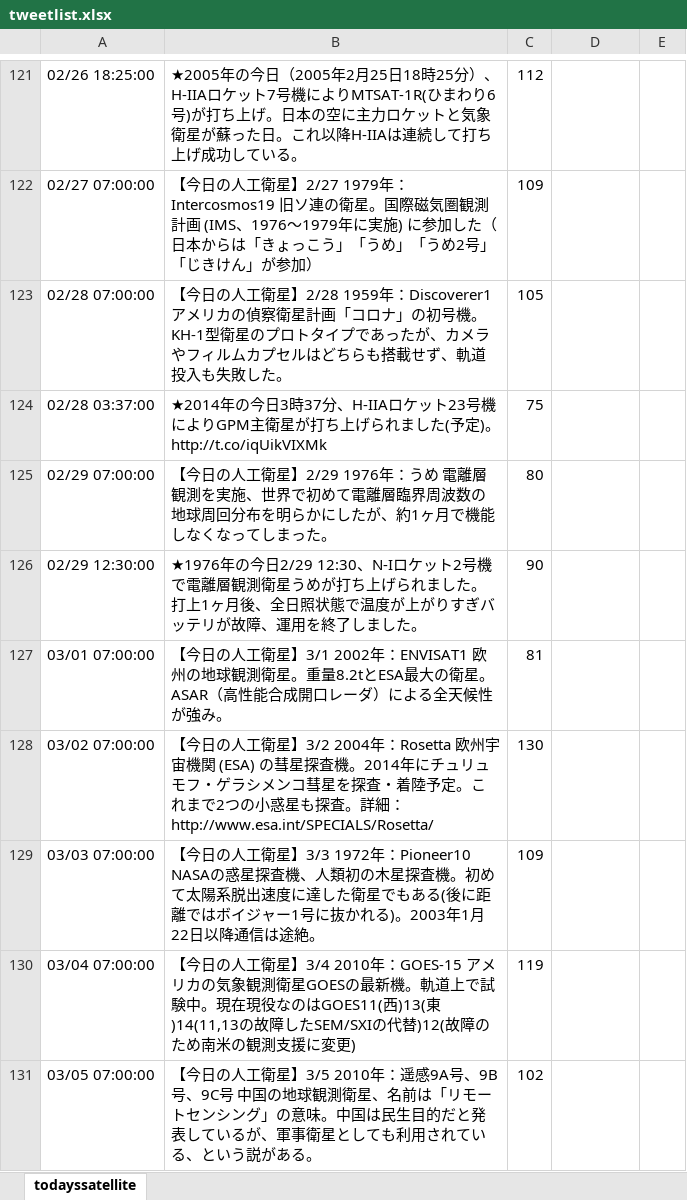
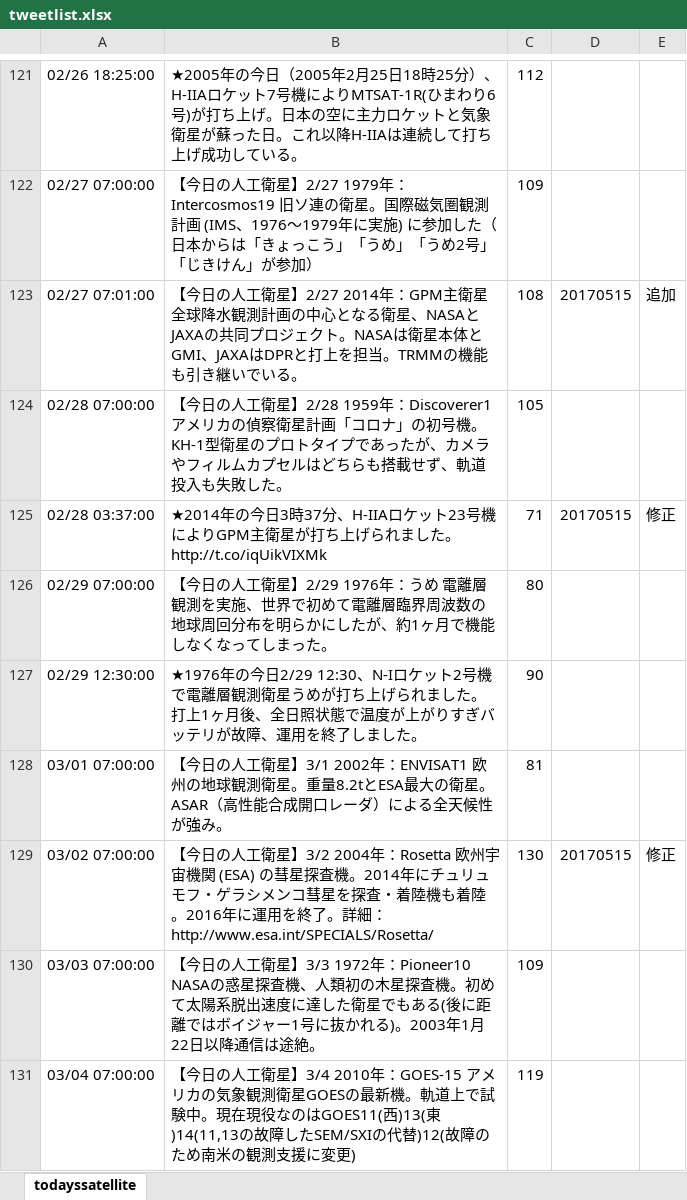
Before and after one commit to garmy-ja/todayssatellite, an Excel workbook: tweetlist.xlsx, sheet todayssatellite, drawn as a sheet; only a part is shown, gaps mark what is left out; the shorter side is filled out with more unchanged rows; values as stored, in another font and other column widths than the file's, no borders; conditional formats not drawn; addresses are those after the commit; the diff covers the shown part only; the diff names each change by its address in the sheet, - before the commit and + after, or states it on an @@ line.

Commit message:
backlog fixed

```diff
--- a/tweetlist.xlsx (sheet todayssatellite)
+++ b/tweetlist.xlsx (sheet todayssatellite)
+row 123: 02/27 07:01:00 | 【今日の人工衛星】2/27 2014年：GPM主衛星 全球降水観測計画の中心となる衛星、NASAとJAXAの共同プロジェクト。NASAは衛星本体とGMI、JAXAはDPRと打上を担当。TRMMの機能も引き継いでいる。 | 108 | 20170515 | 追加
-B125: …れました(予定)。 http://t.co/iqUikVIXMk
+B125: …れました。 http://t.co/iqUikVIXMk
-C125: 75
+C125: 71
-D125: (empty)
+D125: 20170515
-E125: (empty)
+E125: 修正
-B129: …査・着陸予定。これまで2つの小惑星も探査。詳細：…
+B129: …査・着陸機も着陸。2016年に運用を終了。詳細：…
-D129: (empty)
+D129: 20170515
-E129: (empty)
+E129: 修正
```
Also changed, not shown: 64 edited cells elsewhere in this sheet, formulas that keep their value.
